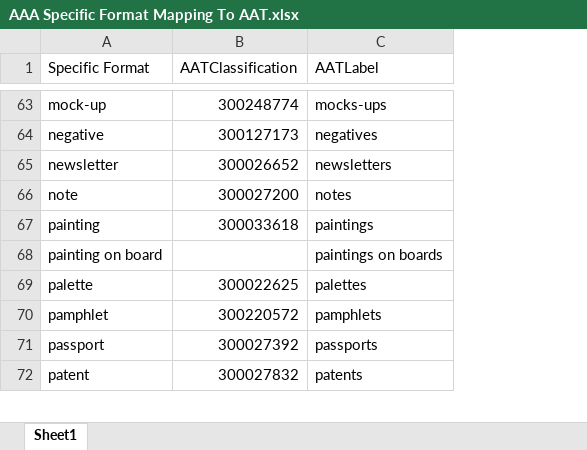
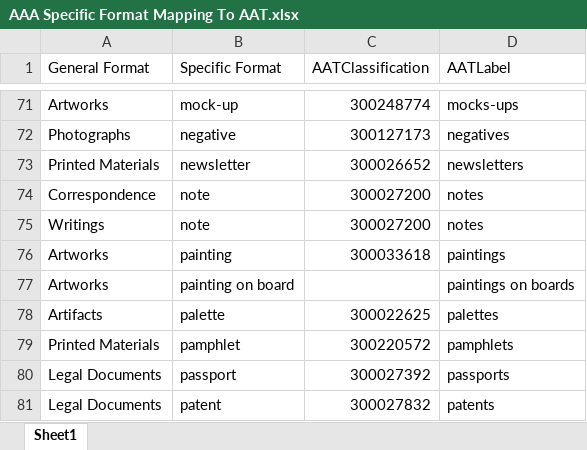
Before and after one commit to american-art/aaa, an Excel workbook: data-v3/AAA Specific Format Mapping To AAT.xlsx, sheet Sheet1, drawn as a sheet; only a part is shown, gaps mark what is left out; values as stored, in another font and other column widths than the file's, no borders; the diff covers the shown part only; the diff names each change by its address in the sheet, - before the commit and + after, or states it on an @@ line.

Commit message:
Latest Export of Data
This latest version has improved formatting of our formats, addresses a
typo in the URI for collection records, and removes unwanted part
numbers from our Digital Resources. URI’s for item record were switched
to https.

I’ve also added the General Format to the Specific Format Mapping
spreadsheet.

```diff
--- a/data-v3/AAA Specific Format Mapping To AAT.xlsx (sheet Sheet1)
+++ b/data-v3/AAA Specific Format Mapping To AAT.xlsx (sheet Sheet1)
+column A (General Format), rows 71-73: Artworks | Photographs | Printed Materials; rows 75-81: Writings | Artworks | Artworks | Artifacts | Printed Materials | Legal Documents | Legal Documents
+row 74: Correspondence | note | 300027200 | notes
```
Also changed, not shown: 10 added rows elsewhere in this sheet, 9 other files.
